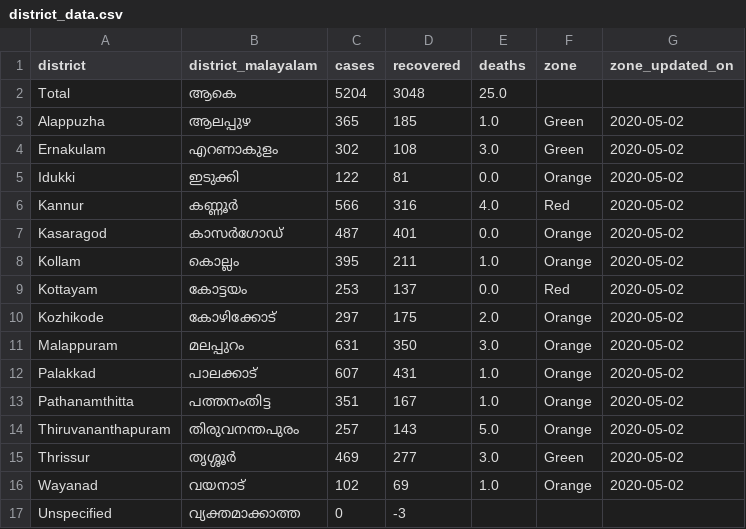
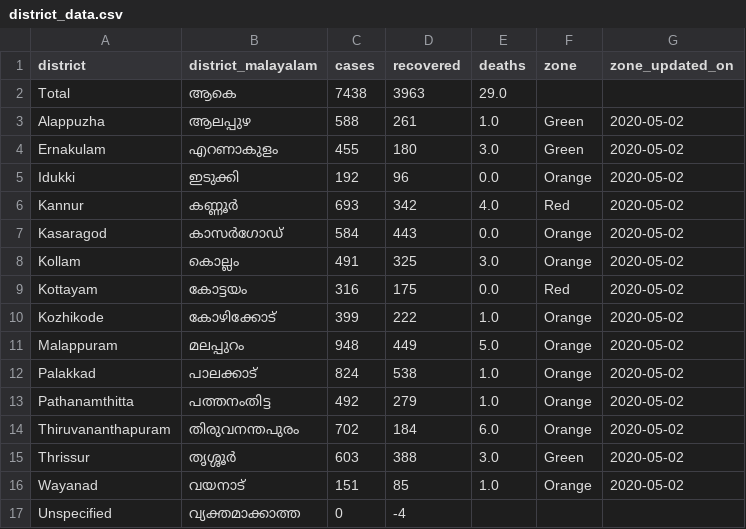
Before and after one commit to CODD-K/covid19kerala.info-data, a CSV file: data/csv/district_data.csv, drawn as a sheet.

```diff
--- a/data/csv/district_data.csv
+++ b/data/csv/district_data.csv
@@ -1,17 +1,17 @@
 district,district_malayalam,cases,recovered,deaths,zone,zone_updated_on
-Total,ആകെ,5204,3048,25.0,,
-Alappuzha,ആലപ്പുഴ,365,185,1.0,Green,2020-05-02
-Ernakulam,എറണാകുളം,302,108,3.0,Green,2020-05-02
-Idukki,ഇടുക്കി,122,81,0.0,Orange,2020-05-02
-Kannur,കണ്ണൂർ,566,316,4.0,Red,2020-05-02
-Kasaragod,കാസർഗോഡ്,487,401,0.0,Orange,2020-05-02
-Kollam,കൊല്ലം,395,211,1.0,Orange,2020-05-02
-Kottayam,കോട്ടയം,253,137,0.0,Red,2020-05-02
-Kozhikode,കോഴിക്കോട്,297,175,2.0,Orange,2020-05-02
-Malappuram,മലപ്പുറം,631,350,3.0,Orange,2020-05-02
-Palakkad,പാലക്കാട്,607,431,1.0,Orange,2020-05-02
-Pathanamthitta,പത്തനംതിട്ട,351,167,1.0,Orange,2020-05-02
-Thiruvananthapuram,തിരുവനന്തപുരം,257,143,5.0,Orange,2020-05-02
-Thrissur,തൃശ്ശൂർ,469,277,3.0,Green,2020-05-02
-Wayanad,വയനാട്,102,69,1.0,Orange,2020-05-02
-Unspecified,വ്യക്തമാക്കാത്ത,0,-3,,,
+Total,ആകെ,7438,3963,29.0,,
+Alappuzha,ആലപ്പുഴ,588,261,1.0,Green,2020-05-02
+Ernakulam,എറണാകുളം,455,180,3.0,Green,2020-05-02
+Idukki,ഇടുക്കി,192,96,0.0,Orange,2020-05-02
+Kannur,കണ്ണൂർ,693,342,4.0,Red,2020-05-02
+Kasaragod,കാസർഗോഡ്,584,443,0.0,Orange,2020-05-02
+Kollam,കൊല്ലം,491,325,3.0,Orange,2020-05-02
+Kottayam,കോട്ടയം,316,175,0.0,Red,2020-05-02
+Kozhikode,കോഴിക്കോട്,399,222,1.0,Orange,2020-05-02
+Malappuram,മലപ്പുറം,948,449,5.0,Orange,2020-05-02
+Palakkad,പാലക്കാട്,824,538,1.0,Orange,2020-05-02
+Pathanamthitta,പത്തനംതിട്ട,492,279,1.0,Orange,2020-05-02
+Thiruvananthapuram,തിരുവനന്തപുരം,702,184,6.0,Orange,2020-05-02
+Thrissur,തൃശ്ശൂർ,603,388,3.0,Green,2020-05-02
+Wayanad,വയനാട്,151,85,1.0,Orange,2020-05-02
+Unspecified,വ്യക്തമാക്കാത്ത,0,-4,,,
```
Also changed, not shown: data/csv/age.csv, data/csv/hotspots.csv, 12 other files.
